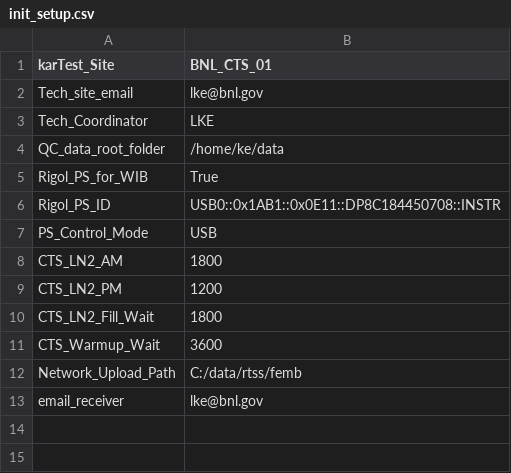
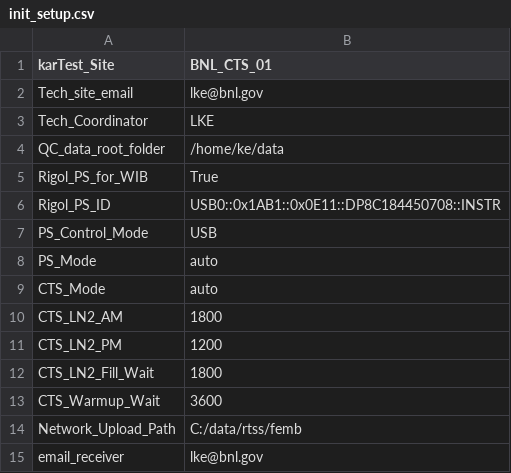
Before and after one commit to lkebnl/BNL_CE_WIB_SW_QC, a CSV file: init_setup.csv, drawn as a sheet.

Commit message:
combine auto and manual mode

```diff
--- a/init_setup.csv
+++ b/init_setup.csv
@@ -7,2 +7,4 @@ Rigol_PS_ID,USB0::0x1AB1::0x0E11::DP8C184450708::INSTR
 PS_Control_Mode,USB
+PS_Mode,auto
+CTS_Mode,auto
 CTS_LN2_AM,1800
```
Also changed, not shown: 5 other files.
